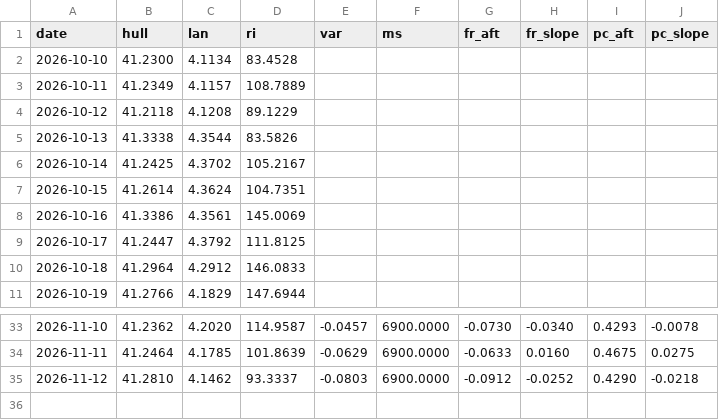
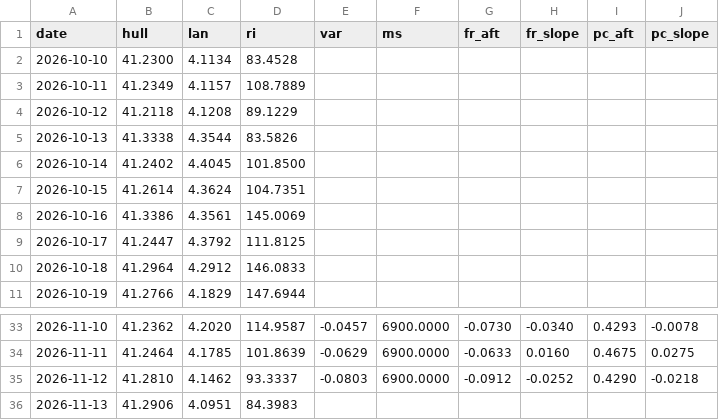
Before and after one commit to mimomimo15/prevision-frontenac, a CSV file: docs/aux_daily.csv, drawn as a sheet; only a part is shown, gaps mark what is left out.

```diff
--- a/docs/aux_daily.csv
+++ b/docs/aux_daily.csv
@@ -5,3 +5,3 @@ date,hull,lan,ri,var,ms,fr_aft,fr_slope,pc_aft,pc_slope
 2026-10-13,41.3338,4.3544,83.5826,,,,,,
-2026-10-14,41.2425,4.3702,105.2167,,,,,,
+2026-10-14,41.2402,4.4045,101.8500,,,,,,
 2026-10-15,41.2614,4.3624,104.7351,,,,,,
@@ -35 +35,2 @@ date,hull,lan,ri,var,ms,fr_aft,fr_slope,pc_aft,pc_slope
 2026-11-12,41.2810,4.1462,93.3337,-0.0803,6900.0000,-0.0912,-0.0252,0.4290,-0.0218
+2026-11-13,41.2906,4.0951,84.3983,,,,,,
```
Also changed, not shown: docs/britannia.csv, docs/forecast_archive.csv, 6 other files.
